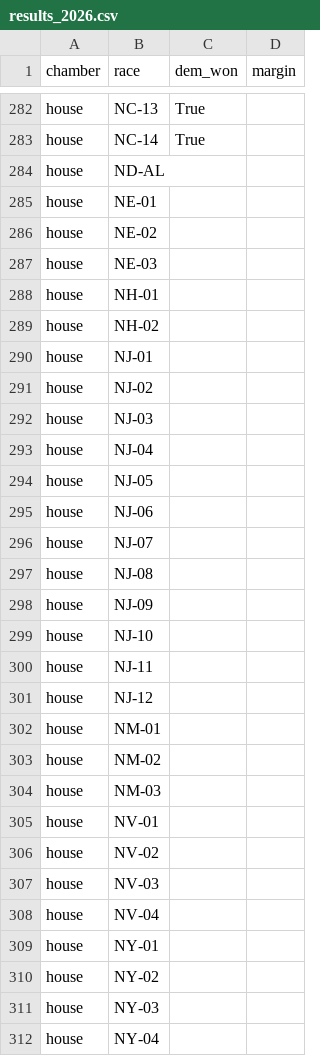
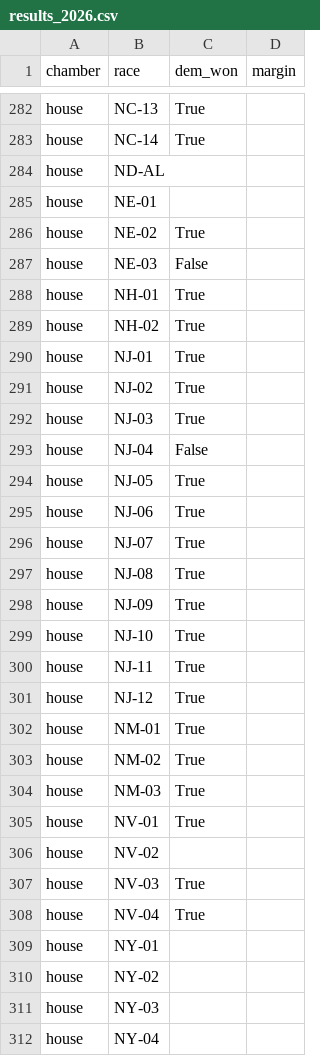
Before and after one commit to M3RK888/PolTracker, a CSV file: data/results_2026.csv, drawn as a sheet; only a part is shown, gaps mark what is left out; the diff covers the shown part only.

```diff
--- a/data/results_2026.csv
+++ b/data/results_2026.csv
@@ -285,25 +285,25 @@ house,ND-AL,,
 house,NE-01,,
-house,NE-02,,
-house,NE-03,,
-house,NH-01,,
-house,NH-02,,
-house,NJ-01,,
-house,NJ-02,,
-house,NJ-03,,
-house,NJ-04,,
-house,NJ-05,,
-house,NJ-06,,
-house,NJ-07,,
-house,NJ-08,,
-house,NJ-09,,
-house,NJ-10,,
-house,NJ-11,,
-house,NJ-12,,
-house,NM-01,,
-house,NM-02,,
-house,NM-03,,
-house,NV-01,,
+house,NE-02,True,
+house,NE-03,False,
+house,NH-01,True,
+house,NH-02,True,
+house,NJ-01,True,
+house,NJ-02,True,
+house,NJ-03,True,
+house,NJ-04,False,
+house,NJ-05,True,
+house,NJ-06,True,
+house,NJ-07,True,
+house,NJ-08,True,
+house,NJ-09,True,
+house,NJ-10,True,
+house,NJ-11,True,
+house,NJ-12,True,
+house,NM-01,True,
+house,NM-02,True,
+house,NM-03,True,
+house,NV-01,True,
 house,NV-02,,
-house,NV-03,,
-house,NV-04,,
+house,NV-03,True,
+house,NV-04,True,
 house,NY-01,,
```
Also changed, not shown: 94 edited cells elsewhere in this file, 7 other files.
